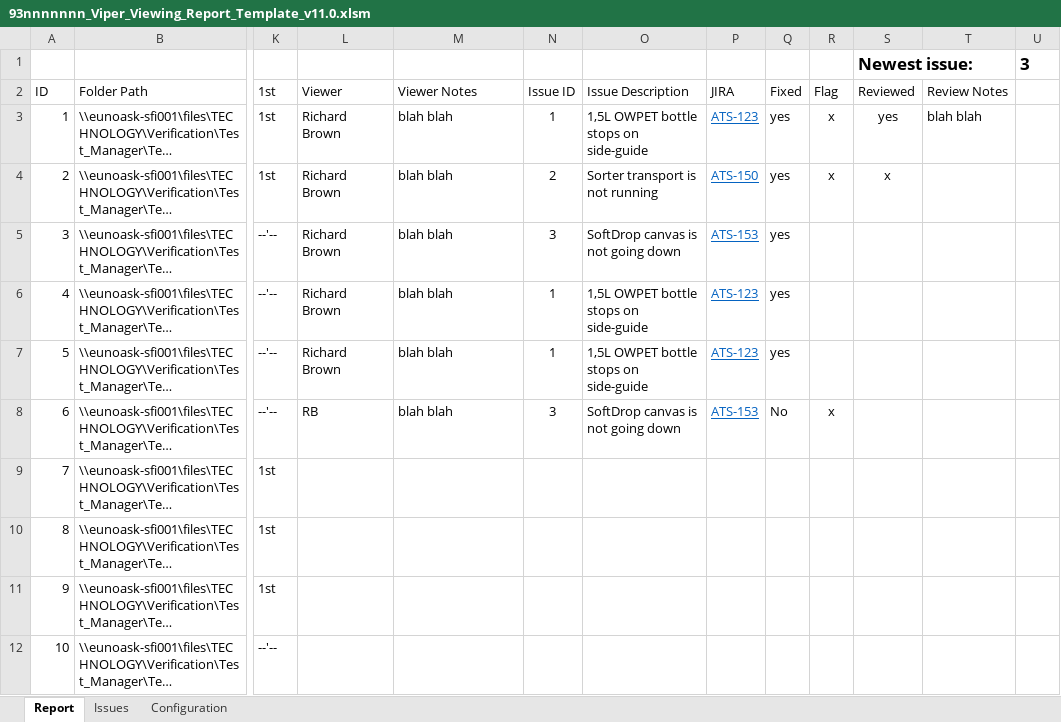
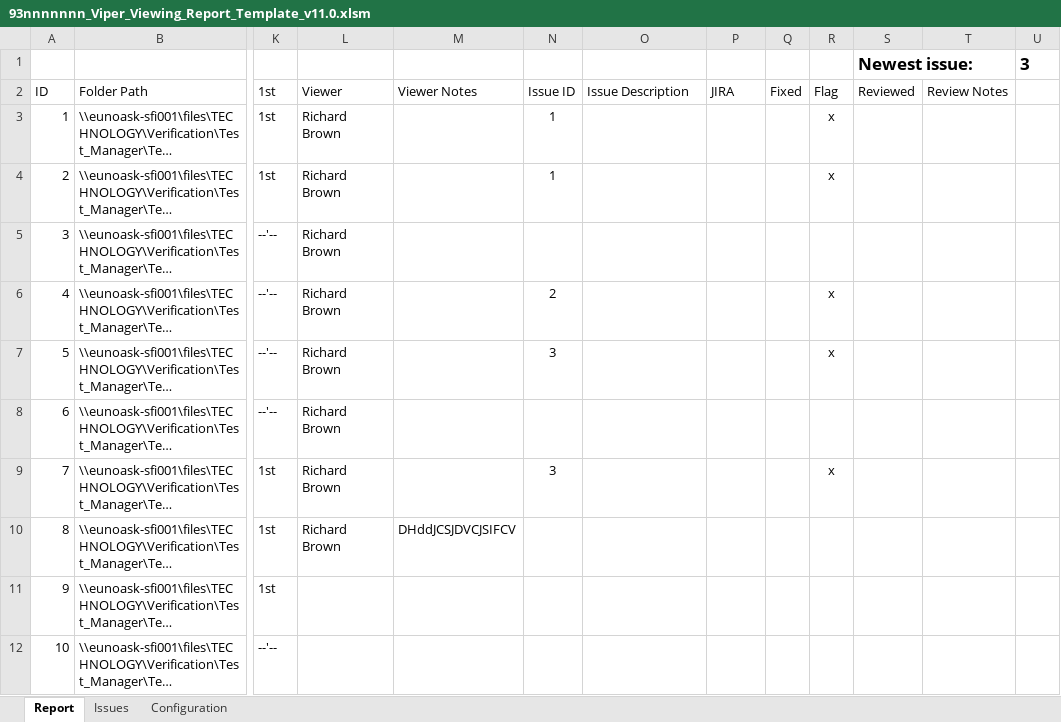
Before and after one commit to rik-brown/viper_viewer, an Excel workbook: 93nnnnnnn_Viper_Viewing_Report_Template_v11.0.xlsm, sheet Report, drawn as a sheet; only a part is shown, gaps mark what is left out; long unchanged cells end in …; values as stored, in another font and other column widths than the file's, no borders; charts and pictures and conditional formats and table styles not drawn; the diff names each change by its address in the sheet, - before the commit and + after, or states it on an @@ line.

```diff
--- a/93nnnnnnn_Viper_Viewing_Report_Template_v11.0.xlsm (sheet Report)
+++ b/93nnnnnnn_Viper_Viewing_Report_Template_v11.0.xlsm (sheet Report)
-M3:M8 (Viewer Notes): blah blah
+M3:M8 (Viewer Notes): (empty)
-O3 (Issue Description): 1,5L OWPET bottle stops on side-guide
+O3 (Issue Description): (empty)
-P3 (JIRA): ATS-123
+P3 (JIRA): (empty)
-Q3:Q7 (Fixed): yes
+Q3:Q7 (Fixed): (empty)
-S3 (Reviewed): yes
+S3 (Reviewed): (empty)
-T3 (Review Notes): blah blah
+T3 (Review Notes): (empty)
-N4 (Issue ID): 2
+N4 (Issue ID): 1
-O4 (Issue Description): Sorter transport is not running
+O4 (Issue Description): (empty)
-P4 (JIRA): ATS-150
+P4 (JIRA): (empty)
-S4 (Reviewed): x
+S4 (Reviewed): (empty)
-N5 (Issue ID): 3
+N5 (Issue ID): (empty)
-O5 (Issue Description): SoftDrop canvas is not going down
+O5 (Issue Description): (empty)
-P5 (JIRA): ATS-153
+P5 (JIRA): (empty)
-N6 (Issue ID): 1
+N6 (Issue ID): 2
-O6:O7 (Issue Description): 1,5L OWPET bottle stops on side-guide
+O6:O7 (Issue Description): (empty)
-P6:P7 (JIRA): ATS-123
+P6:P7 (JIRA): (empty)
-R6:R7 (Flag): (empty)
+R6:R7 (Flag): x
-N7 (Issue ID): 1
+N7 (Issue ID): 3
-L8 (Viewer): RB
+L8 (Viewer): Richard Brown
-N8 (Issue ID): 3
+N8 (Issue ID): (empty)
-O8 (Issue Description): SoftDrop canvas is not going down
+O8 (Issue Description): (empty)
-P8 (JIRA): ATS-153
+P8 (JIRA): (empty)
-Q8 (Fixed): No
+Q8 (Fixed): (empty)
-R8 (Flag): x
+R8 (Flag): (empty)
-L9:L10 (Viewer): (empty)
+L9:L10 (Viewer): Richard Brown
-N9 (Issue ID): (empty)
+N9 (Issue ID): 3
-R9 (Flag): (empty)
+R9 (Flag): x
-M10 (Viewer Notes): (empty)
+M10 (Viewer Notes): DHddJCSJDVCJSIFCV
```
Also changed, not shown: formulas that keep their value, charts or pictures, 4 other files.
